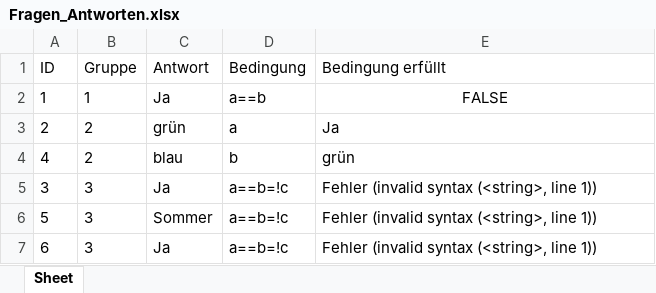
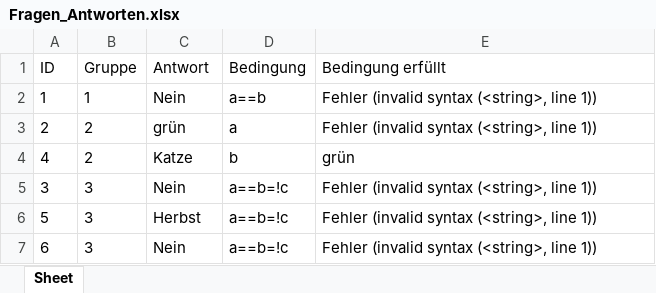
Before and after one commit to leycm/leycm, an Excel workbook: school/projekte/intervie/exel/Fragen_Antworten.xlsx, sheet Sheet, drawn as a sheet; values as stored, in another font and other column widths than the file's, no borders; the diff names each change by its address in the sheet, - before the commit and + after, or states it on an @@ line.

```diff
--- a/school/projekte/intervie/exel/Fragen_Antworten.xlsx (sheet Sheet)
+++ b/school/projekte/intervie/exel/Fragen_Antworten.xlsx (sheet Sheet)
-C2 (Antwort): Ja
+C2 (Antwort): Nein
-E2 (Bedingung erfüllt): FALSE
+E2 (Bedingung erfüllt): Fehler (invalid syntax (<string>, line 1))
-E2 alignment: center
+E2 alignment: left
-E3 (Bedingung erfüllt): Ja
+E3 (Bedingung erfüllt): Fehler (invalid syntax (<string>, line 1))
-C4 (Antwort): blau
+C4 (Antwort): Katze
-C5 (Antwort): Ja
+C5 (Antwort): Nein
-C6 (Antwort): Sommer
+C6 (Antwort): Herbst
-C7 (Antwort): Ja
+C7 (Antwort): Nein
```
Also changed, not shown: 1 other file.
